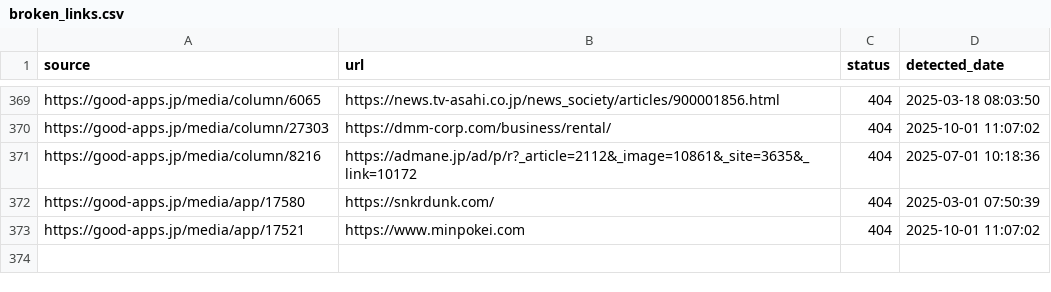
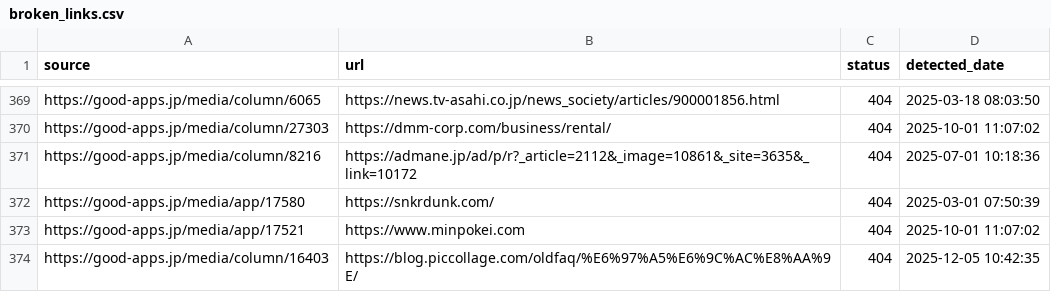
Before and after one commit to niki-nakamura/404-error-handling-and-SEO-optimization, a CSV file: broken_links.csv, drawn as a sheet; only a part is shown, gaps mark what is left out.

```diff
--- a/broken_links.csv
+++ b/broken_links.csv
@@ -373 +373,2 @@ https://good-apps.jp/media/app/17580,https://snkrdunk.com/,404,2025-03-01 07:50:
 https://good-apps.jp/media/app/17521,https://www.minpokei.com,404,2025-10-01 11:07:02
+https://good-apps.jp/media/column/16403,https://blog.piccollage.com/oldfaq/%E6%97%A5%E6%9C%AC%E8%AA%9E/,404,2025-12-05 10:42:35
```
